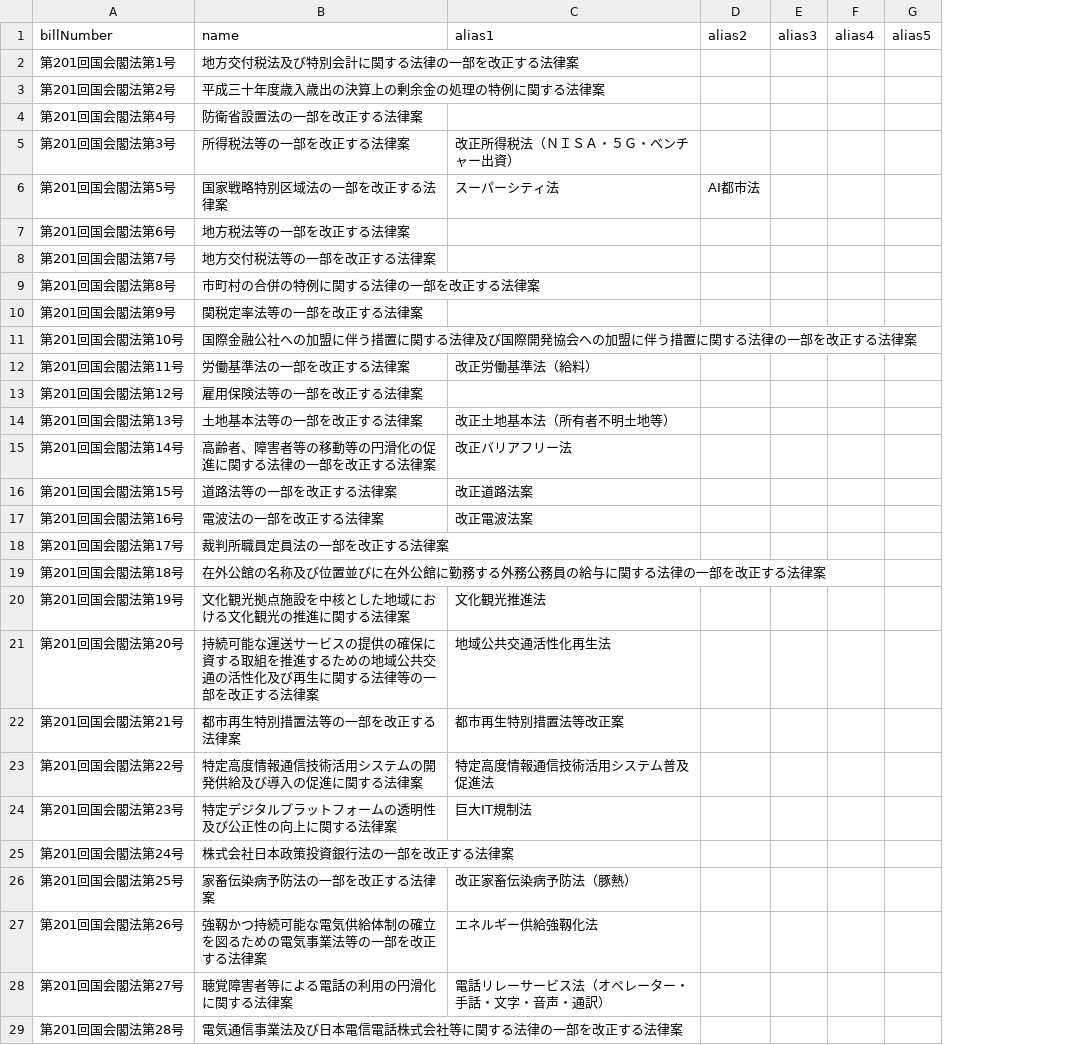
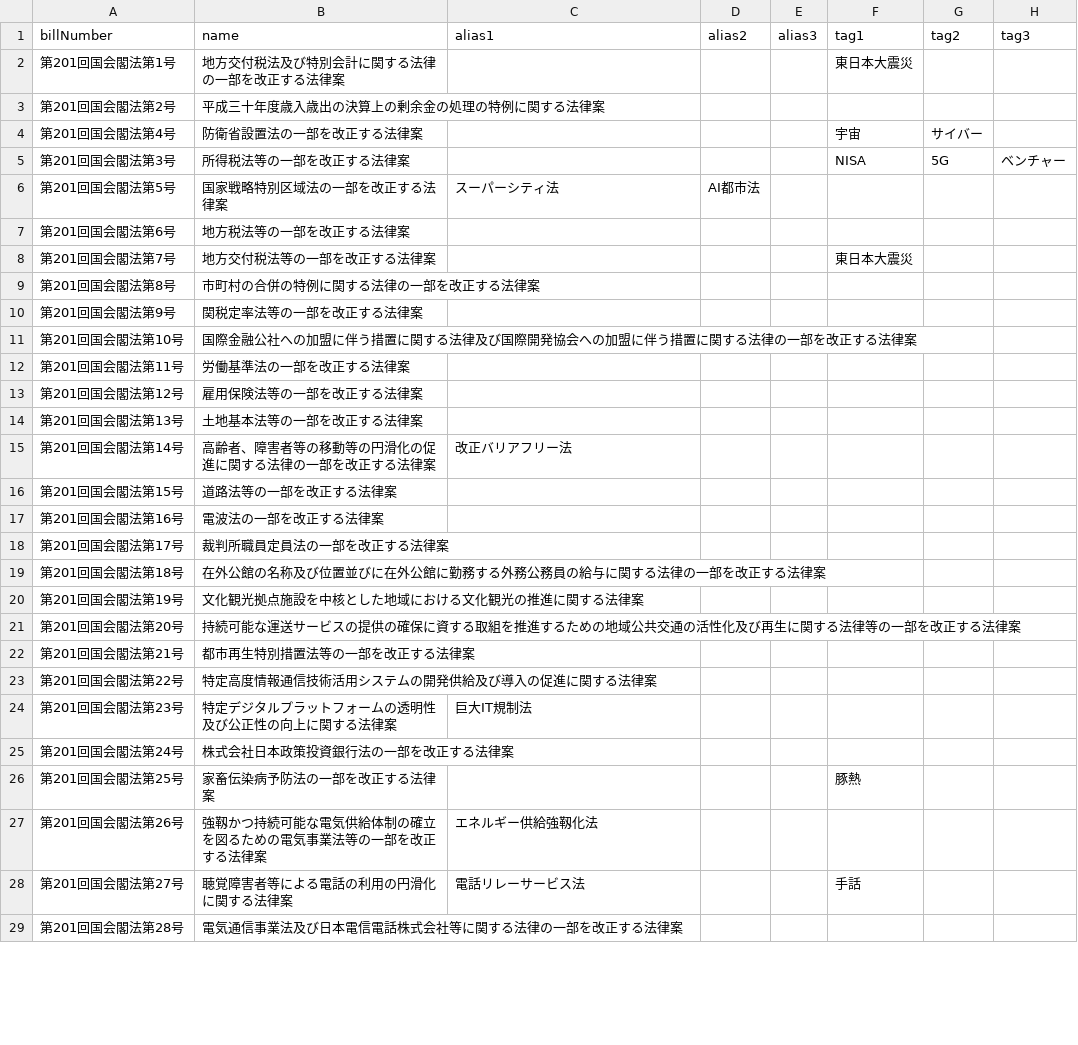
Before and after one commit to politylink/politylink-crawler, a CSV file: data/alias.csv, drawn as a sheet; only a part is shown; removed rows and columns are numbered as before the commit, all else as after; the diff covers the shown part only; the diff names each change by its address in the sheet, - before the commit and + after, or states it on an @@ line.

Commit message:
POL-103: set Bill.tags in alias.py

```diff
--- a/data/alias.csv
+++ b/data/alias.csv
-column F (alias4), empty
-column G (alias5), empty
+column F (tag1), rows 2-28: 東日本大震災 |  | 宇宙 | NISA |  |  | 東日本大震災 |  |  |  |  |  |  |  |  |  |  |  |  |  |  |  |  |  | 豚熱 |  | 手話
+column G (tag2), rows 4-5: サイバー | 5G
+column H (tag3), row 5: ベンチャー
-C5 (alias1): 改正所得税法（ＮＩＳＡ・５Ｇ・ベンチャー出資）
+C5 (alias1): (empty)
-C12 (alias1): 改正労働基準法（給料）
+C12 (alias1): (empty)
-C14 (alias1): 改正土地基本法（所有者不明土地等）
+C14 (alias1): (empty)
-C16 (alias1): 改正道路法案
+C16 (alias1): (empty)
-C17 (alias1): 改正電波法案
+C17 (alias1): (empty)
-C20 (alias1): 文化観光推進法
+C20 (alias1): (empty)
-C21 (alias1): 地域公共交通活性化再生法
+C21 (alias1): (empty)
-C22 (alias1): 都市再生特別措置法等改正案
+C22 (alias1): (empty)
-C23 (alias1): 特定高度情報通信技術活用システム普及促進法
+C23 (alias1): (empty)
-C26 (alias1): 改正家畜伝染病予防法（豚熱）
+C26 (alias1): (empty)
-C28 (alias1): 電話リレーサービス法（オペレーター・手話・文字・音声・通訳）
+C28 (alias1): 電話リレーサービス法
```
Also changed, not shown: 16 edited cells elsewhere in this file, 1 other file.
